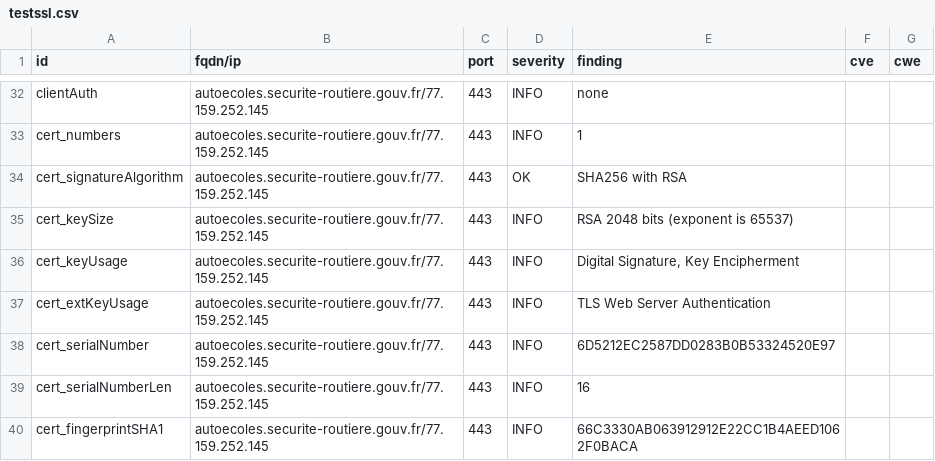
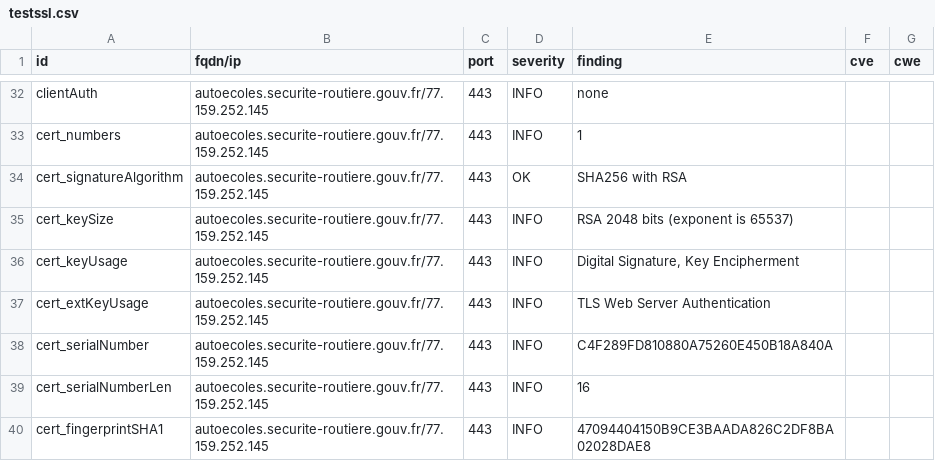
Before and after one commit to GKO-org/dashlordPrd2, a CSV file: results/aHR0cHM6Ly9hdXRvZWNvbGVzLnNlY3VyaXRlLXJvdXRpZXJlLmdvdXYuZnI=/testssl.csv, drawn as a sheet; only a part is shown, gaps mark what is left out; the diff covers the shown part only.

```diff
--- a/results/aHR0cHM6Ly9hdXRvZWNvbGVzLnNlY3VyaXRlLXJvdXRpZXJlLmdvdXYuZnI=/testssl.csv
+++ b/results/aHR0cHM6Ly9hdXRvZWNvbGVzLnNlY3VyaXRlLXJvdXRpZXJlLmdvdXYuZnI=/testssl.csv
@@ -37,4 +37,4 @@
 "cert_extKeyUsage","autoecoles.securite-routiere.gouv.fr/77.159.252.145","443","INFO","TLS Web Server Authentication","",""
-"cert_serialNumber","autoecoles.securite-routiere.gouv.fr/77.159.252.145","443","INFO","6D5212EC2587DD0283B0B53324520E97","",""
+"cert_serialNumber","autoecoles.securite-routiere.gouv.fr/77.159.252.145","443","INFO","C4F289FD810880A75260E450B18A840A","",""
 "cert_serialNumberLen","autoecoles.securite-routiere.gouv.fr/77.159.252.145","443","INFO","16","",""
-"cert_fingerprintSHA1","autoecoles.securite-routiere.gouv.fr/77.159.252.145","443","INFO","66C3330AB063912912E22CC1B4AEED1062F0BACA","",""
+"cert_fingerprintSHA1","autoecoles.securite-routiere.gouv.fr/77.159.252.145","443","INFO","47094404150B9CE3BAADA826C2DF8BA02028DAE8","",""
```
Also changed, not shown: 8 edited cells elsewhere in this file, 9 other files.
